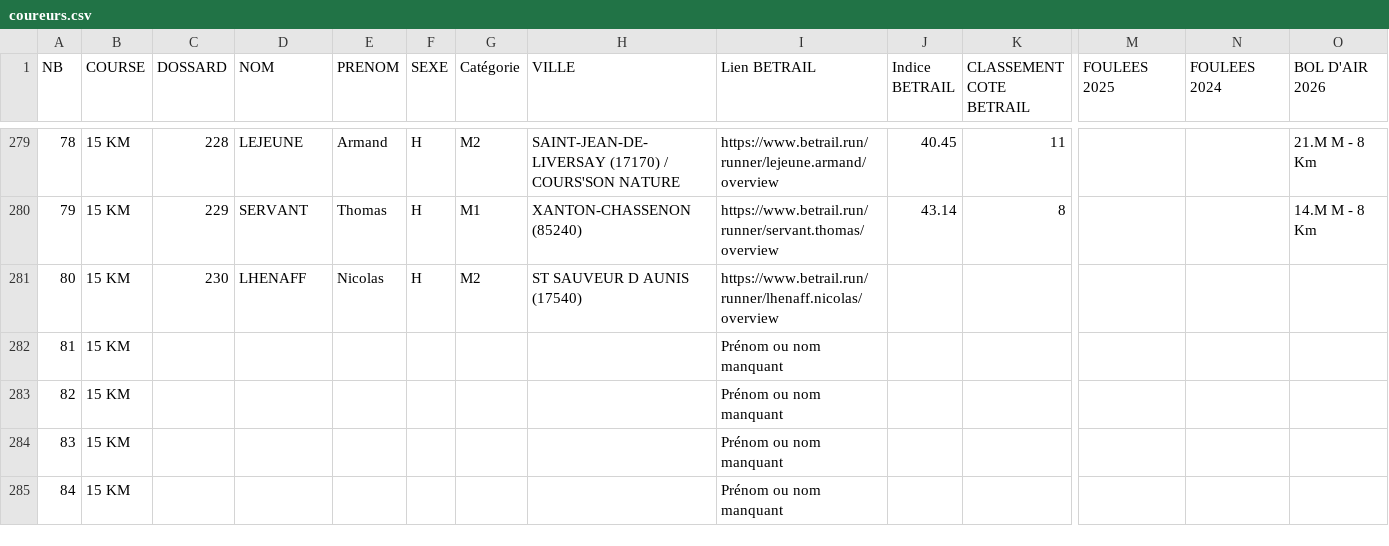
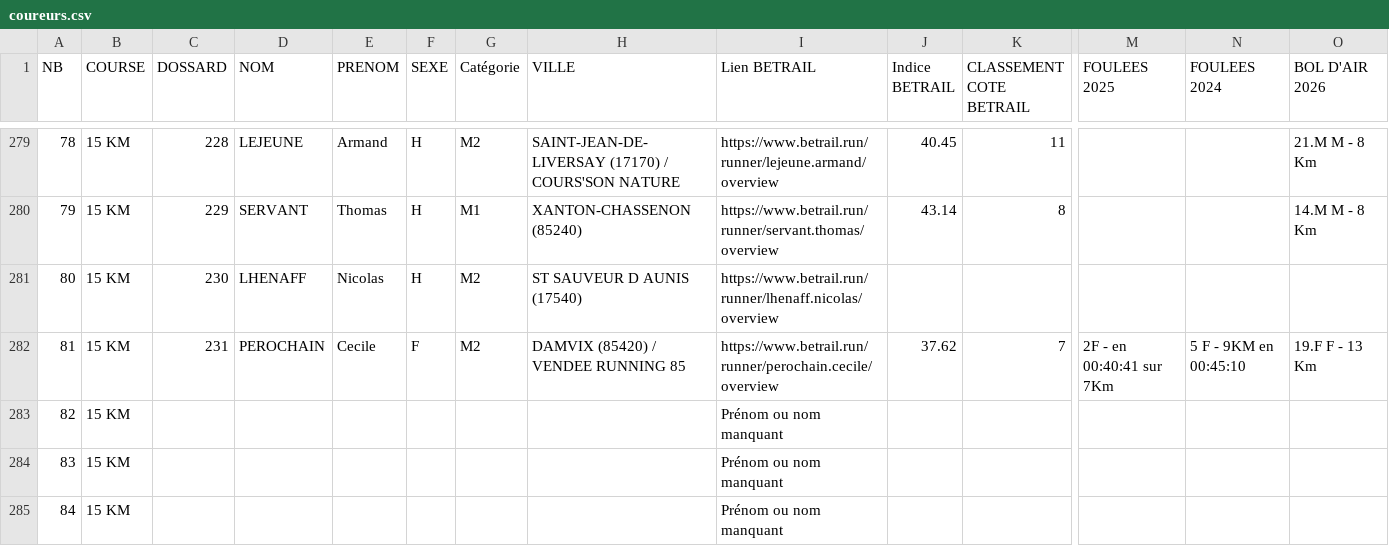
Before and after one commit to AnneLC-29/outil-speaker-course, a CSV file: coureurs.csv, drawn as a sheet; only a part is shown, gaps mark what is left out; the diff names each change by its address in the sheet, - before the commit and + after, or states it on an @@ line.

Commit message:
Add files via upload

```diff
--- a/coureurs.csv
+++ b/coureurs.csv
-C282 (DOSSARD): (empty)
+C282 (DOSSARD): 231
-D282 (NOM): (empty)
+D282 (NOM): PEROCHAIN
-E282 (PRENOM): (empty)
+E282 (PRENOM): Cecile
-F282 (SEXE): (empty)
+F282 (SEXE): F
-G282 (Catégorie): (empty)
+G282 (Catégorie): M2
-H282 (VILLE): (empty)
+H282 (VILLE): DAMVIX (85420) / VENDEE RUNNING 85
-I282 (Lien BETRAIL): Prénom ou nom manquant
+I282 (Lien BETRAIL): https://www.betrail.run/runner/perochain.cecile/overview
-J282 (Indice BETRAIL): (empty)
+J282 (Indice BETRAIL): 37.62
-K282 (CLASSEMENT COTE BETRAIL): (empty)
+K282 (CLASSEMENT COTE BETRAIL): 7
-M282 (FOULEES 2025): (empty)
+M282 (FOULEES 2025): 2F - en 00:40:41 sur 7Km
-N282 (FOULEES 2024): (empty)
+N282 (FOULEES 2024): 5 F - 9KM en 00:45:10
-O282 (BOL D'AIR 2026): (empty)
+O282 (BOL D'AIR 2026): 19.F F - 13 Km
```
